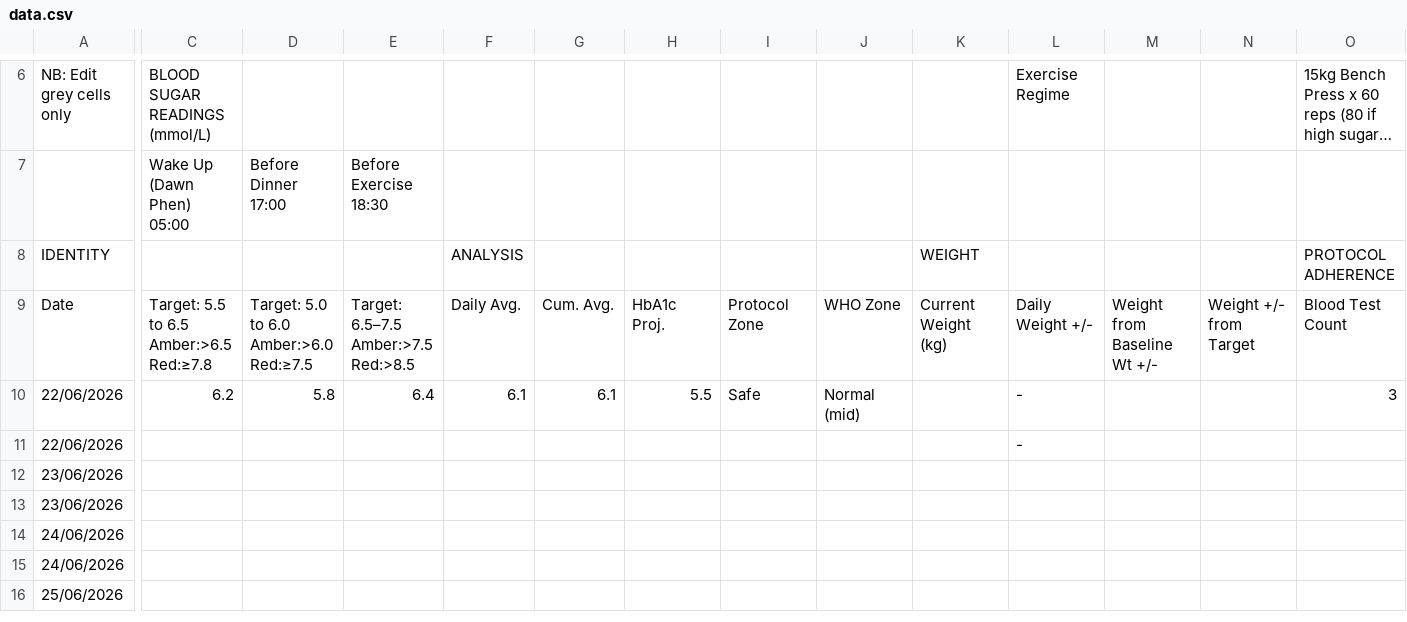
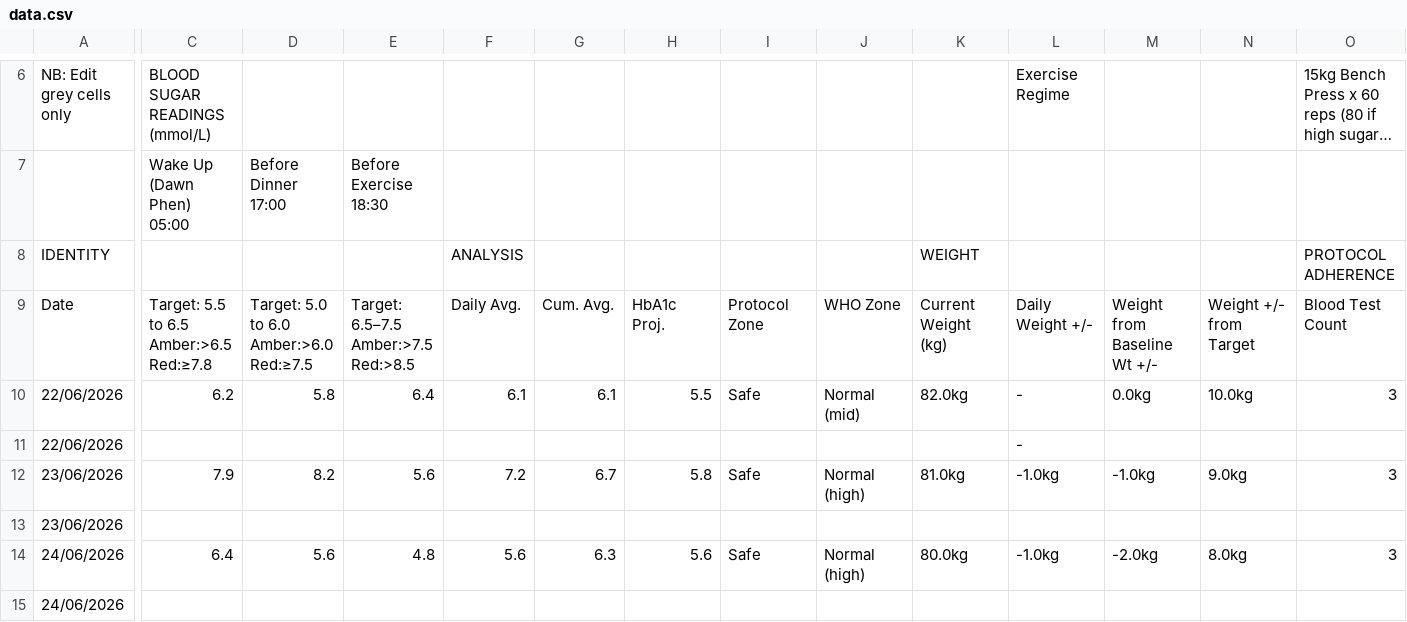
Before and after one commit to Declan2501/54-protocol, a CSV file: data.csv, drawn as a sheet; only a part is shown, gaps mark what is left out; long unchanged cells end in …; removed rows and columns are numbered as before the commit, all else as after; rows hold the shown columns only; the diff covers the shown part only; the diff names each change by its address in the sheet, - before the commit and + after, or states it on an @@ line.

Commit message:
Auto update data.csv

```diff
--- a/data.csv
+++ b/data.csv
-K10: (empty)
+K10: 82.0kg
-M10: (empty)
+M10: 0.0kg
-N10: (empty)
+N10: 10.0kg
-C12: (empty)
+C12: 7.9
-D12: (empty)
+D12: 8.2
-E12: (empty)
+E12: 5.6
-F12: (empty)
+F12: 7.2
-G12: (empty)
+G12: 6.7
-H12: (empty)
+H12: 5.8
-I12: (empty)
+I12: Safe
-J12: (empty)
+J12: Normal (high)
-K12: (empty)
+K12: 81.0kg
-L12: (empty)
+L12: -1.0kg
-M12: (empty)
+M12: -1.0kg
-N12: (empty)
+N12: 9.0kg
-O12: (empty)
+O12: 3
-C14: (empty)
+C14: 6.4
-D14: (empty)
+D14: 5.6
-E14: (empty)
+E14: 4.8
-F14: (empty)
+F14: 5.6
-G14: (empty)
+G14: 6.3
-H14: (empty)
+H14: 5.6
-I14: (empty)
+I14: Safe
-J14: (empty)
+J14: Normal (high)
-K14: (empty)
+K14: 80.0kg
-L14: (empty)
+L14: -1.0kg
-M14: (empty)
+M14: -2.0kg
-N14: (empty)
+N14: 8.0kg
-O14: (empty)
+O14: 3
-row 16: 25/06/2026
```
Also changed, not shown: 1 added row and 12 edited cells elsewhere in this file.
